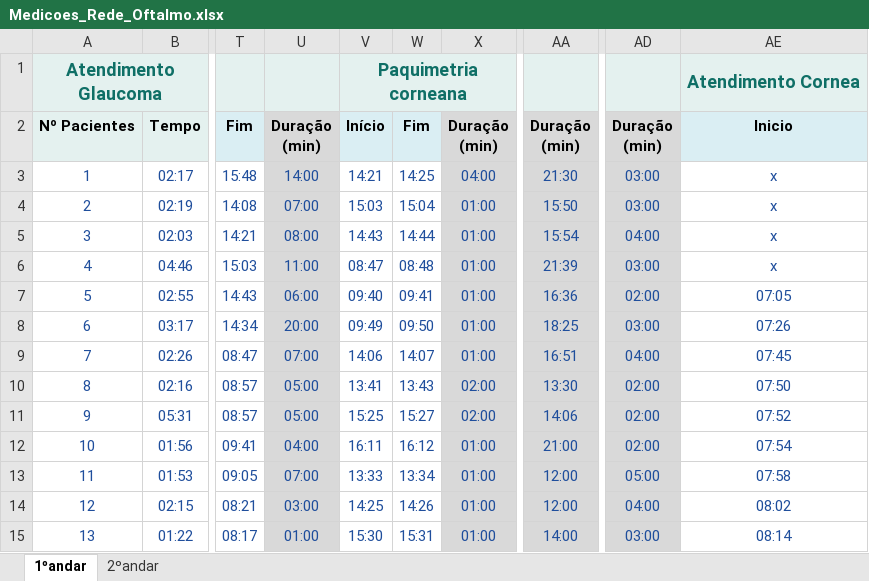
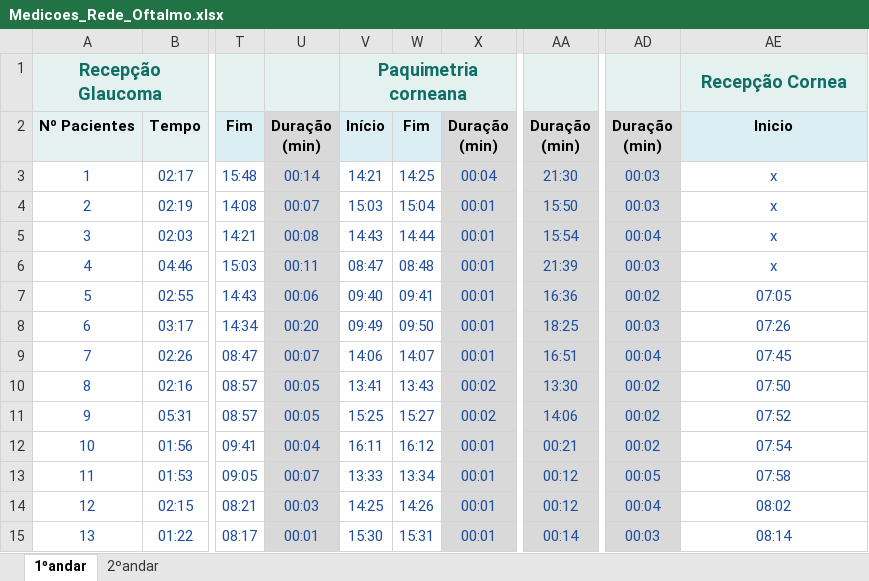
Before and after one commit to karinarigamontedefranca-del/diagnostico-rede-oftalmo, an Excel workbook: source/Medicoes_Rede_Oftalmo.xlsx, sheet 1ºandar, drawn as a sheet; only a part is shown, gaps mark what is left out; values as stored, in another font and other column widths than the file's, no borders; charts and pictures not drawn; the diff covers the shown part only; the diff names each change by its address in the sheet, - before the commit and + after, or states it on an @@ line.

```diff
--- a/source/Medicoes_Rede_Oftalmo.xlsx (sheet 1ºandar)
+++ b/source/Medicoes_Rede_Oftalmo.xlsx (sheet 1ºandar)
-A1: Atendimento Glaucoma
+A1: Recepção Glaucoma
-AE1: Atendimento Cornea
+AE1: Recepção Cornea
-U3: 14:00
+U3: 00:14
-X3: 04:00
+X3: 00:04
-AD3:AD4: 03:00
+AD3:AD4: 00:03
-U4: 07:00
+U4: 00:07
-X4:X9: 01:00
+X4:X9: 00:01
-U5: 08:00
+U5: 00:08
-AD5: 04:00
+AD5: 00:04
-U6: 11:00
+U6: 00:11
-AD6: 03:00
+AD6: 00:03
-U7: 06:00
+U7: 00:06
-AD7: 02:00
+AD7: 00:02
-U8: 20:00
+U8: 00:20
-AD8: 03:00
+AD8: 00:03
-U9: 07:00
+U9: 00:07
-AD9: 04:00
+AD9: 00:04
-U10:U11: 05:00
+U10:U11: 00:05
-X10:X11: 02:00
+X10:X11: 00:02
-AD10:AD12: 02:00
+AD10:AD12: 00:02
-U12: 04:00
+U12: 00:04
-X12:X15: 01:00
+X12:X15: 00:01
-AA12: 21:00
+AA12: 00:21
-U13: 07:00
+U13: 00:07
-AA13:AA14: 12:00
+AA13:AA14: 00:12
-AD13: 05:00
+AD13: 00:05
-U14: 03:00
+U14: 00:03
-AD14: 04:00
+AD14: 00:04
-U15: 01:00
+U15: 00:01
-AA15: 14:00
+AA15: 00:14
-AD15: 03:00
+AD15: 00:03
```
Also changed, not shown: 897 edited cells and cell formats elsewhere in this sheet, sheet 2ºandar, formulas that keep their value, 3 other files.
